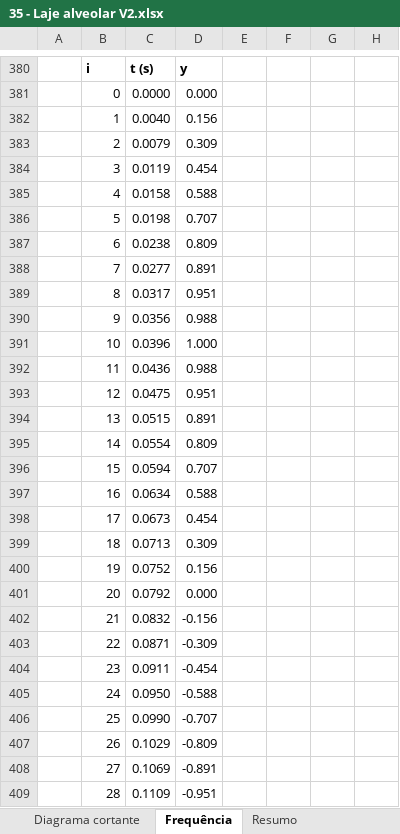
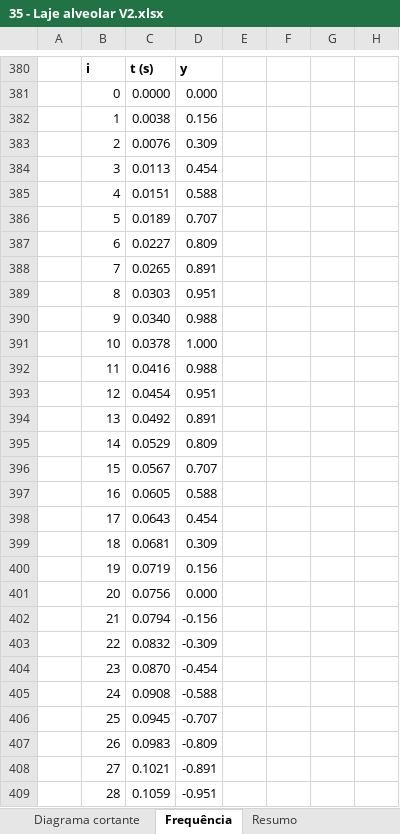
Before and after one commit to eng-carlosgf/carlos, an Excel workbook: 35 - Laje alveolar V2.xlsx, sheet Frequência, drawn as a sheet; only a part is shown, gaps mark what is left out; values as stored, in another font and other column widths than the file's, no borders; charts and pictures not drawn; the diff covers the shown part only; the diff names each change by its address in the sheet, - before the commit and + after, or states it on an @@ line.

```diff
--- a/35 - Laje alveolar V2.xlsx (sheet Frequência)
+++ b/35 - Laje alveolar V2.xlsx (sheet Frequência)
-C382: 0.0040
+C382: 0.0038
-C383: 0.0079
+C383: 0.0076
-C384: 0.0119
+C384: 0.0113
-C385: 0.0158
+C385: 0.0151
-C386: 0.0198
+C386: 0.0189
-C387: 0.0238
+C387: 0.0227
-C388: 0.0277
+C388: 0.0265
-C389: 0.0317
+C389: 0.0303
-C390: 0.0356
+C390: 0.0340
-C391: 0.0396
+C391: 0.0378
-C392: 0.0436
+C392: 0.0416
-C393: 0.0475
+C393: 0.0454
-C394: 0.0515
+C394: 0.0492
-C395: 0.0554
+C395: 0.0529
-C396: 0.0594
+C396: 0.0567
-C397: 0.0634
+C397: 0.0605
-C398: 0.0673
+C398: 0.0643
-C399: 0.0713
+C399: 0.0681
-C400: 0.0752
+C400: 0.0719
-C401: 0.0792
+C401: 0.0756
-C402: 0.0832
+C402: 0.0794
-C403: 0.0871
+C403: 0.0832
-C404: 0.0911
+C404: 0.0870
-C405: 0.0950
+C405: 0.0908
-C406: 0.0990
+C406: 0.0945
-C407: 0.1029
+C407: 0.0983
-C408: 0.1069
+C408: 0.1021
-C409: 0.1109
+C409: 0.1059
```
Also changed, not shown: 85 added rows and 418 edited cells elsewhere in this sheet, sheet Geometria.
